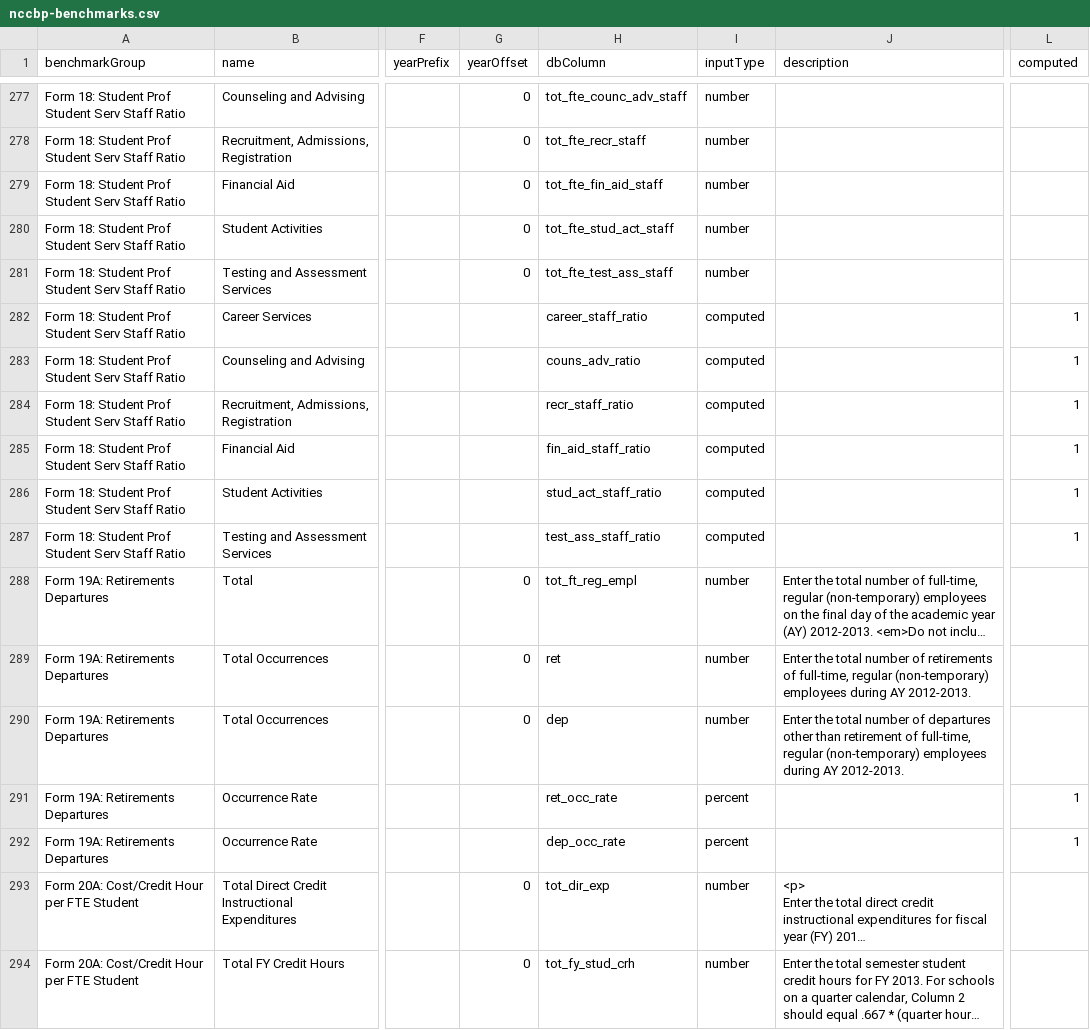
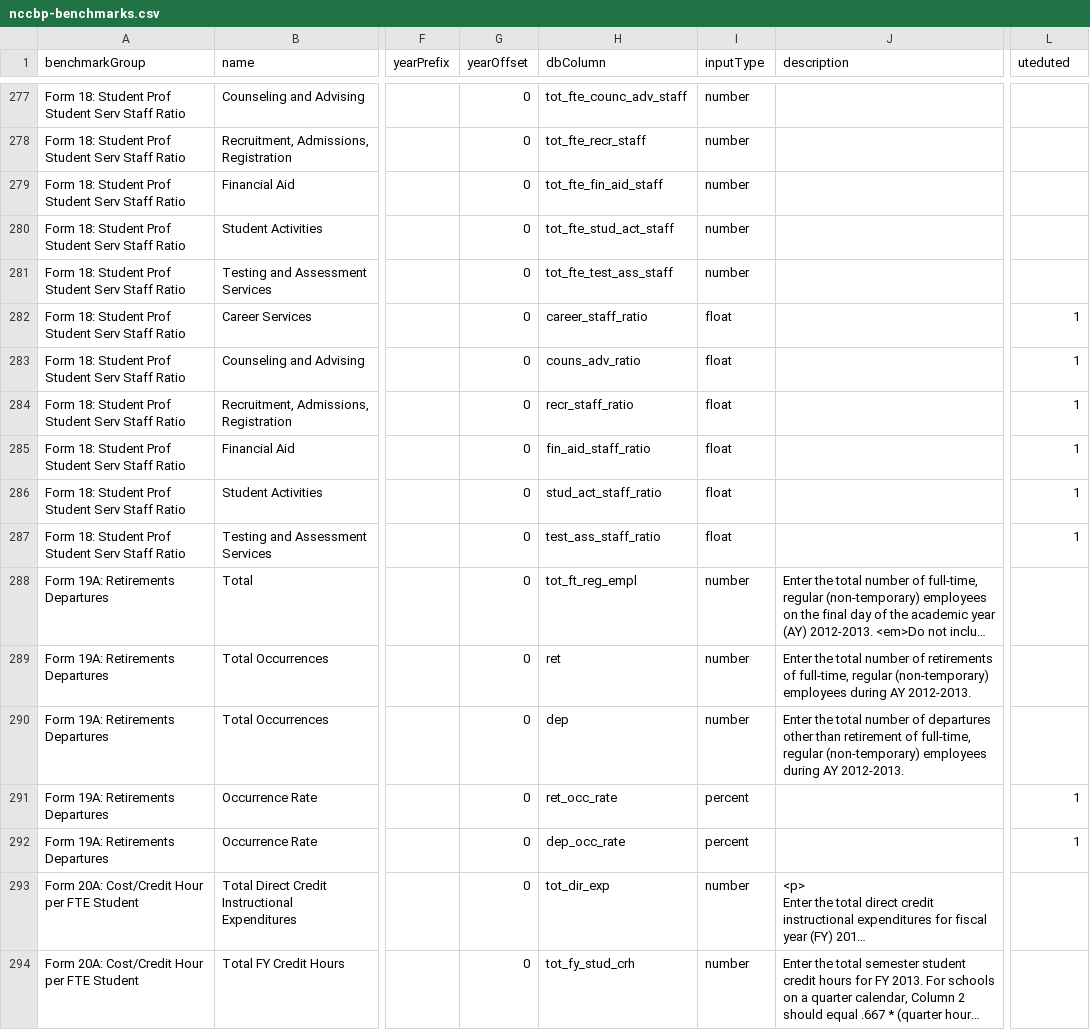
Before and after one commit to personman/mrss, a CSV file: data/imports/nccbp-benchmarks.csv, drawn as a sheet; only a part is shown, gaps mark what is left out; long unchanged cells end in …; the diff covers the shown part only; the diff names each change by its address in the sheet, - before the commit and + after, or states it on an @@ line.

```diff
--- a/data/imports/nccbp-benchmarks.csv
+++ b/data/imports/nccbp-benchmarks.csv
-L1: computed
+L1: uteduted
-G282:G287 (yearOffset): (empty)
+G282:G287 (yearOffset): 0
-I282:I287 (inputType): computed
+I282:I287 (inputType): float
-G291:G292 (yearOffset): (empty)
+G291:G292 (yearOffset): 0
```
Also changed, not shown: 130 edited cells elsewhere in this file.
